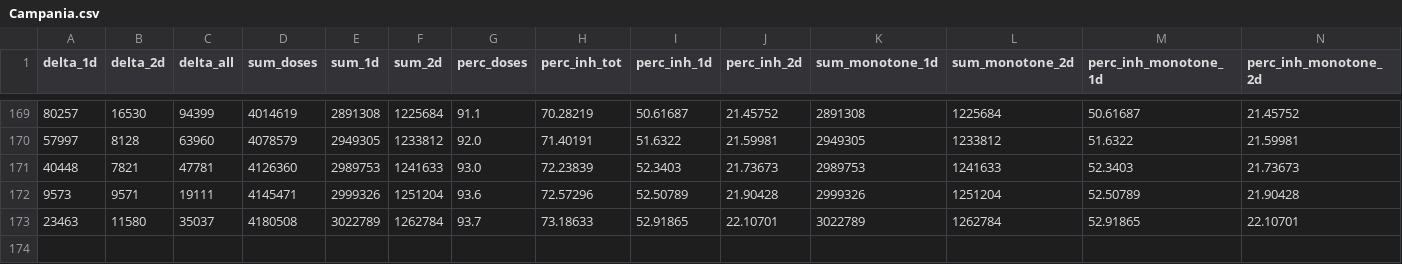
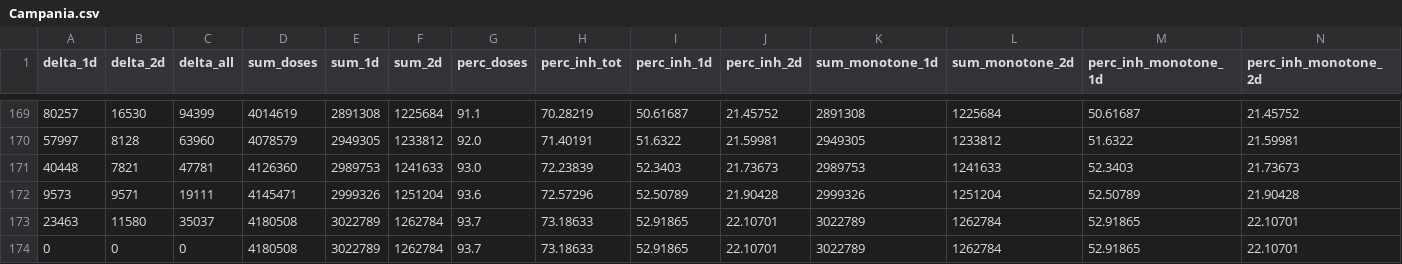
Before and after one commit to jrkager/covid-vaccinations-italy, a CSV file: vacc-history/Campania.csv, drawn as a sheet; only a part is shown, gaps mark what is left out; rows hold the shown columns only; the diff names each change by its address in the sheet, - before the commit and + after, or states it on an @@ line.

```diff
--- a/vacc-history/Campania.csv
+++ b/vacc-history/Campania.csv
+row 174: 0 | 0 | 0 | 4180508 | 3022789 | 1262784 | 93.7 | 73.18633 | 52.91865 | 22.10701 | 3022789 | 1262784 | 52.91865 | 22.10701
```
Also changed, not shown: vacc-history/Emilia-Romagna.csv, vacc-history/Lazio.csv, 19 other files.
